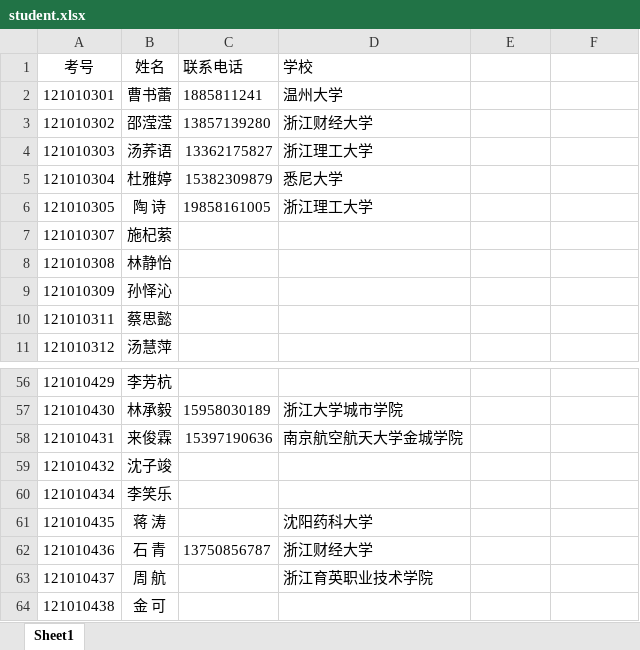
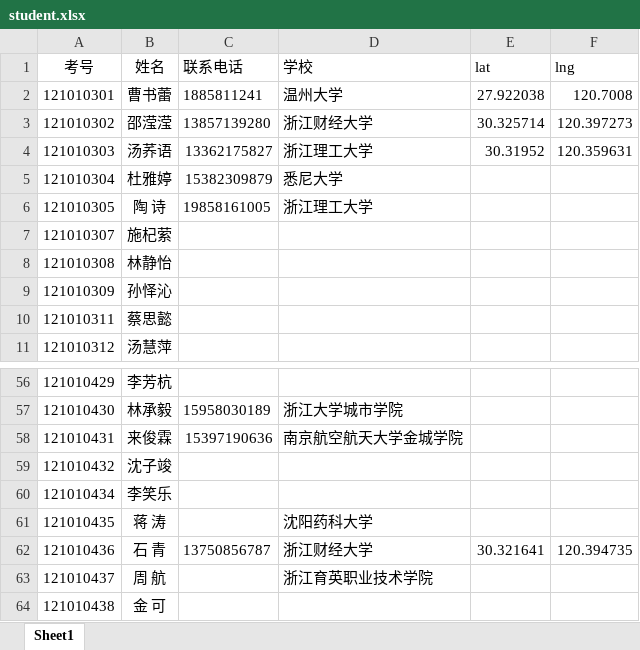
Before and after one commit to sqsssq/StudentMap, an Excel workbook: student.xlsx, sheet Sheet1, drawn as a sheet; only a part is shown, gaps mark what is left out; values as stored, in another font and other column widths than the file's, no borders; the diff names each change by its address in the sheet, - before the commit and + after, or states it on an @@ line.

```diff
--- a/student.xlsx (sheet Sheet1)
+++ b/student.xlsx (sheet Sheet1)
-E1: (empty)
+E1: lat
-F1: (empty)
+F1: lng
-E2 (lat): (empty)
+E2 (lat): 27.922038
-F2 (lng): (empty)
+F2 (lng): 120.7008
-E3 (lat): (empty)
+E3 (lat): 30.325714
-F3 (lng): (empty)
+F3 (lng): 120.397273
-E4 (lat): (empty)
+E4 (lat): 30.31952
-F4 (lng): (empty)
+F4 (lng): 120.359631
-E62 (lat): (empty)
+E62 (lat): 30.321641
-F62 (lng): (empty)
+F62 (lng): 120.394735
```
Also changed, not shown: 1 other file.
